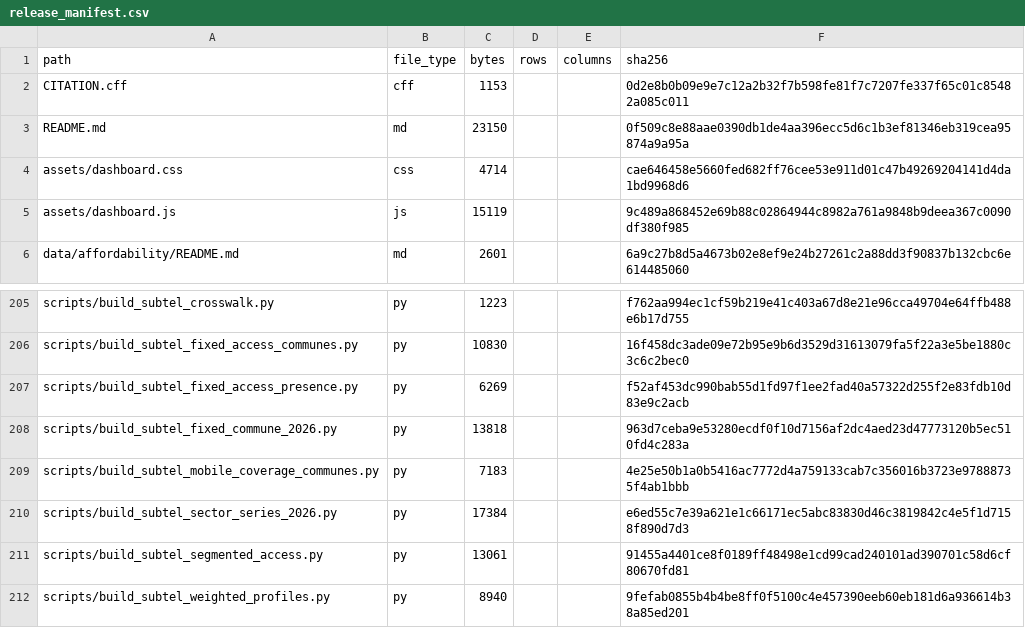
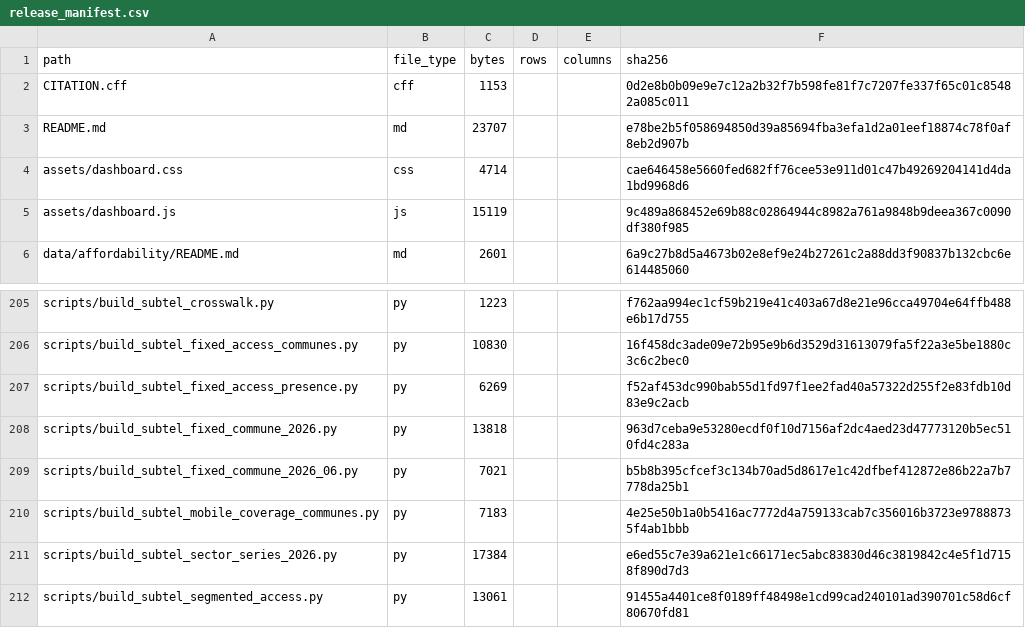
Before and after one commit to selguetagodoy/Chile-Digital-Inclusion, a CSV file: data/metadata/release_manifest.csv, drawn as a sheet; only a part is shown, gaps mark what is left out; the shorter side is filled out with more unchanged rows.

```diff
--- a/data/metadata/release_manifest.csv
+++ b/data/metadata/release_manifest.csv
@@ -2,3 +2,3 @@ path,file_type,bytes,rows,columns,sha256
 CITATION.cff,cff,1153,,,0d2e8b0b09e9e7c12a2b32f7b598fe81f7c7207fe337f65c01c85482a085c011
-README.md,md,23150,,,0f509c8e88aae0390db1de4aa396ecc5d6c1b3ef81346eb319cea95874a9a95a
+README.md,md,23707,,,e78be2b5f058694850d39a85694fba3efa1d2a01eef18874c78f0af8eb2d907b
 assets/dashboard.css,css,4714,,,cae646458e5660fed682ff76cee53e911d01c47b49269204141d4da1bd9968d6
@@ -208,2 +208,3 @@ scripts/build_subtel_fixed_access_presence.py,py,6269,,,f52af453dc990bab55d1fd97
 scripts/build_subtel_fixed_commune_2026.py,py,13818,,,963d7ceba9e53280ecdf0f10d7156af2dc4aed23d47773120b5ec510fd4c283a
+scripts/build_subtel_fixed_commune_2026_06.py,py,7021,,,b5b8b395cfcef3c134b70ad5d8617e1c42dfbef412872e86b22a7b7778da25b1
 scripts/build_subtel_mobile_coverage_communes.py,py,7183,,,4e25e50b1a0b5416ac7772d4a759133cab7c356016b3723e97888735f4ab1bbb
```
